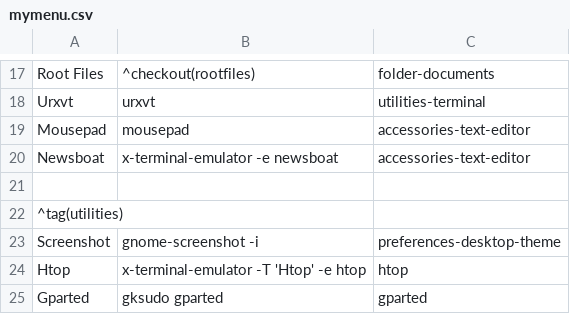
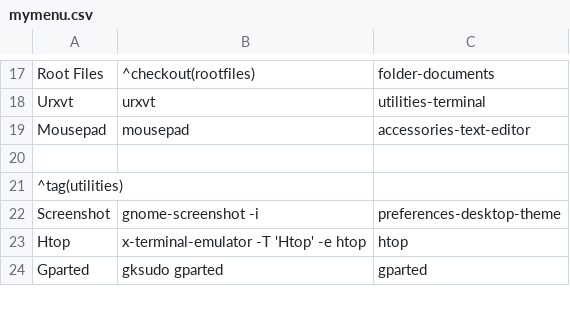
Before and after one commit to sleekmason/Lilidog-Minimal, a CSV file: config/includes.chroot_after_packages/etc/skel/.config/jgmenu/jgmenu.bak/mymenu.csv, drawn as a sheet; only a part is shown, gaps mark what is left out.

Commit message:
Changed lineup in Quick themes. - removed Newsboat menu entry

```diff
--- a/config/includes.chroot_after_packages/etc/skel/.config/jgmenu/jgmenu.bak/mymenu.csv
+++ b/config/includes.chroot_after_packages/etc/skel/.config/jgmenu/jgmenu.bak/mymenu.csv
@@ -19,3 +19,2 @@ Urxvt,              urxvt,                             utilities-terminal
 Mousepad,           mousepad,                          accessories-text-editor
-Newsboat,           x-terminal-emulator -e newsboat,   accessories-text-editor
 
```
Also changed, not shown: config/includes.chroot_after_packages/etc/skel/.config/jgmenu/mymenu.csv, 2 other files.
